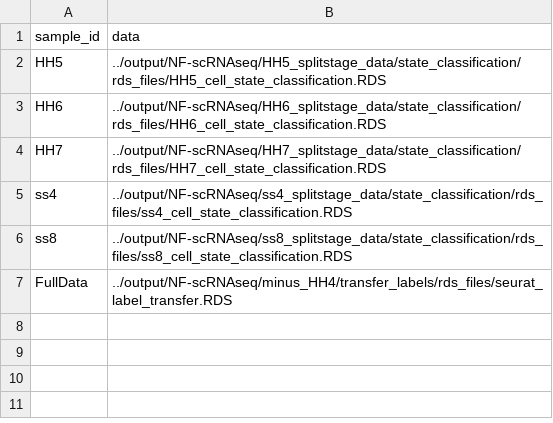
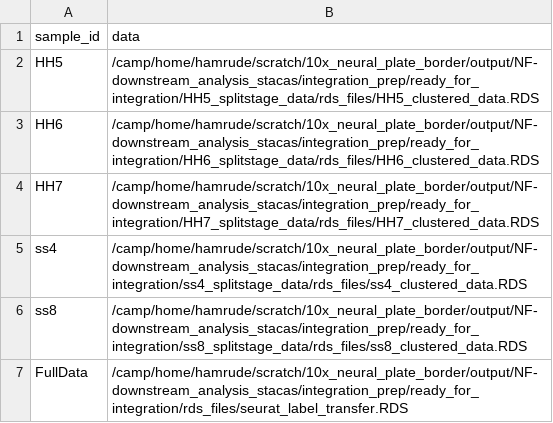
Before and after one commit to evaham1/atac_neural_plate_border, a CSV file: NF-downstream_analysis/samplesheet_rna.csv, drawn as a sheet.

Commit message:
update samplesheet for rna data for integration

```diff
--- a/NF-downstream_analysis/samplesheet_rna.csv
+++ b/NF-downstream_analysis/samplesheet_rna.csv
@@ -1,7 +1,7 @@
 sample_id,data
-HH5,../output/NF-scRNAseq/HH5_splitstage_data/state_classification/rds_files/HH5_cell_state_classification.RDS
-HH6,../output/NF-scRNAseq/HH6_splitstage_data/state_classification/rds_files/HH6_cell_state_classification.RDS
-HH7,../output/NF-scRNAseq/HH7_splitstage_data/state_classification/rds_files/HH7_cell_state_classification.RDS
-ss4,../output/NF-scRNAseq/ss4_splitstage_data/state_classification/rds_files/ss4_cell_state_classification.RDS
-ss8,../output/NF-scRNAseq/ss8_splitstage_data/state_classification/rds_files/ss8_cell_state_classification.RDS
-FullData,../output/NF-scRNAseq/minus_HH4/transfer_labels/rds_files/seurat_label_transfer.RDS
+HH5,/camp/home/hamrude/scratch/10x_neural_plate_border/output/NF-downstream_analysis_stacas/integration_prep/ready_for_integration/HH5_splitstage_data/rds_files/HH5_clustered_data.RDS
+HH6,/camp/home/hamrude/scratch/10x_neural_plate_border/output/NF-downstream_analysis_stacas/integration_prep/ready_for_integration/HH6_splitstage_data/rds_files/HH6_clustered_data.RDS
+HH7,/camp/home/hamrude/scratch/10x_neural_plate_border/output/NF-downstream_analysis_stacas/integration_prep/ready_for_integration/HH7_splitstage_data/rds_files/HH7_clustered_data.RDS
+ss4,/camp/home/hamrude/scratch/10x_neural_plate_border/output/NF-downstream_analysis_stacas/integration_prep/ready_for_integration/ss4_splitstage_data/rds_files/ss4_clustered_data.RDS
+ss8,/camp/home/hamrude/scratch/10x_neural_plate_border/output/NF-downstream_analysis_stacas/integration_prep/ready_for_integration/ss8_splitstage_data/rds_files/ss8_clustered_data.RDS
+FullData,/camp/home/hamrude/scratch/10x_neural_plate_border/output/NF-downstream_analysis_stacas/integration_prep/ready_for_integration/rds_files/seurat_label_transfer.RDS
```
